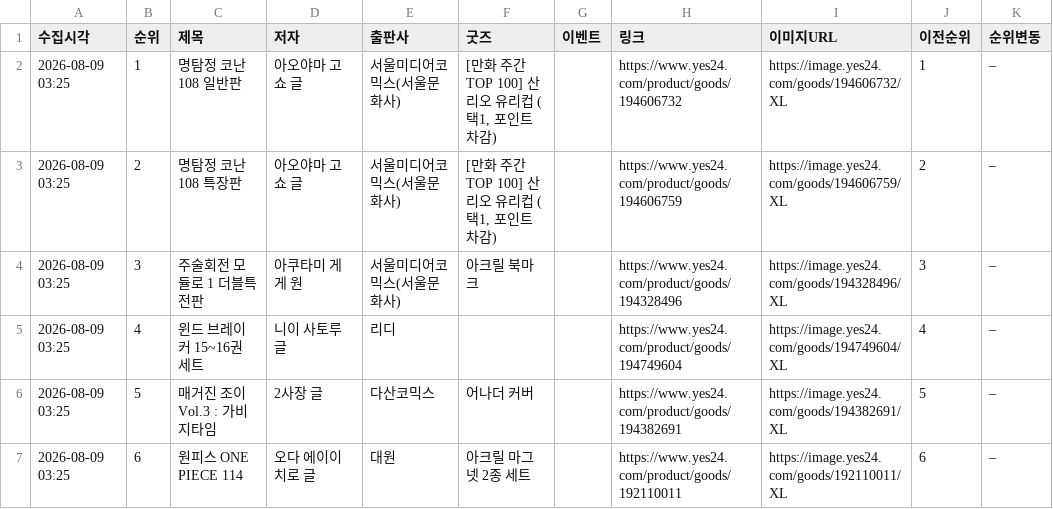
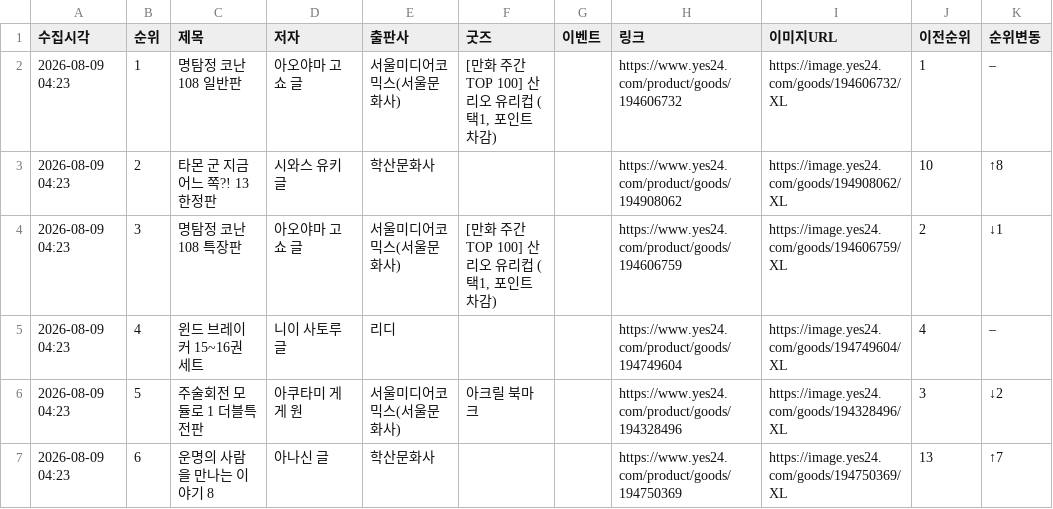
Before and after one commit to down-cyber/manga-bestseller, a CSV file: yes24_manga.csv, drawn as a sheet; only a part is shown; the diff covers the shown part only.

```diff
--- a/yes24_manga.csv
+++ b/yes24_manga.csv
@@ -1,7 +1,7 @@
 수집시각,순위,제목,저자,출판사,굿즈,이벤트,링크,이미지URL,이전순위,순위변동
-2026-08-09 03:25,1,명탐정 코난 108 일반판,아오야마 고쇼 글,서울미디어코믹스(서울문화사),"[만화 주간 TOP 100] 산리오 유리컵 (택1, 포인트 차감)",,https://www.yes24.com/product/goods/194606732,https://image.yes24.com/goods/194606732/XL,1,–
-2026-08-09 03:25,2,명탐정 코난 108 특장판,아오야마 고쇼 글,서울미디어코믹스(서울문화사),"[만화 주간 TOP 100] 산리오 유리컵 (택1, 포인트 차감)",,https://www.yes24.com/product/goods/194606759,https://image.yes24.com/goods/194606759/XL,2,–
-2026-08-09 03:25,3,주술회전 모듈로 1 더블특전판,아쿠타미 게게 원,서울미디어코믹스(서울문화사),아크릴 북마크,,https://www.yes24.com/product/goods/194328496,https://image.yes24.com/goods/194328496/XL,3,–
-2026-08-09 03:25,4,윈드 브레이커 15~16권 세트,니이 사토루 글,리디,,,https://www.yes24.com/product/goods/194749604,https://image.yes24.com/goods/194749604/XL,4,–
-2026-08-09 03:25,5,매거진 조이 Vol.3 : 가비지타임,2사장 글,다산코믹스,어나더 커버,,https://www.yes24.com/product/goods/194382691,https://image.yes24.com/goods/194382691/XL,5,–
-2026-08-09 03:25,6,원피스 ONE PIECE 114,오다 에이이치로 글,대원,아크릴 마그넷 2종 세트,,https://www.yes24.com/product/goods/192110011,https://image.yes24.com/goods/192110011/XL,6,–
+2026-08-09 04:23,1,명탐정 코난 108 일반판,아오야마 고쇼 글,서울미디어코믹스(서울문화사),"[만화 주간 TOP 100] 산리오 유리컵 (택1, 포인트 차감)",,https://www.yes24.com/product/goods/194606732,https://image.yes24.com/goods/194606732/XL,1,–
+2026-08-09 04:23,2,타몬 군 지금 어느 쪽?! 13 한정판,시와스 유키 글,학산문화사,,,https://www.yes24.com/product/goods/194908062,https://image.yes24.com/goods/194908062/XL,10,↑8
+2026-08-09 04:23,3,명탐정 코난 108 특장판,아오야마 고쇼 글,서울미디어코믹스(서울문화사),"[만화 주간 TOP 100] 산리오 유리컵 (택1, 포인트 차감)",,https://www.yes24.com/product/goods/194606759,https://image.yes24.com/goods/194606759/XL,2,↓1
+2026-08-09 04:23,4,윈드 브레이커 15~16권 세트,니이 사토루 글,리디,,,https://www.yes24.com/product/goods/194749604,https://image.yes24.com/goods/194749604/XL,4,–
+2026-08-09 04:23,5,주술회전 모듈로 1 더블특전판,아쿠타미 게게 원,서울미디어코믹스(서울문화사),아크릴 북마크,,https://www.yes24.com/product/goods/194328496,https://image.yes24.com/goods/194328496/XL,3,↓2
+2026-08-09 04:23,6,운명의 사람을 만나는 이야기 8,아나신 글,학산문화사,,,https://www.yes24.com/product/goods/194750369,https://image.yes24.com/goods/194750369/XL,13,↑7
```
Also changed, not shown: 151 edited cells elsewhere in this file, aladin_manga.csv, kyobo_manga.csv, 1 other file.
